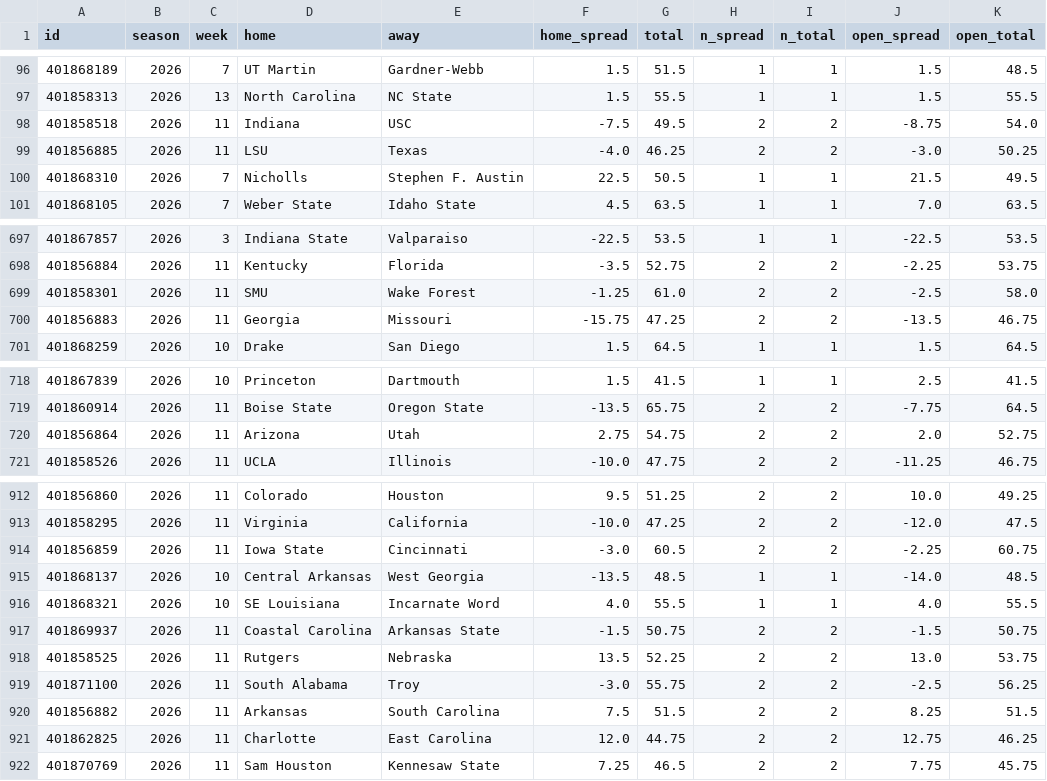
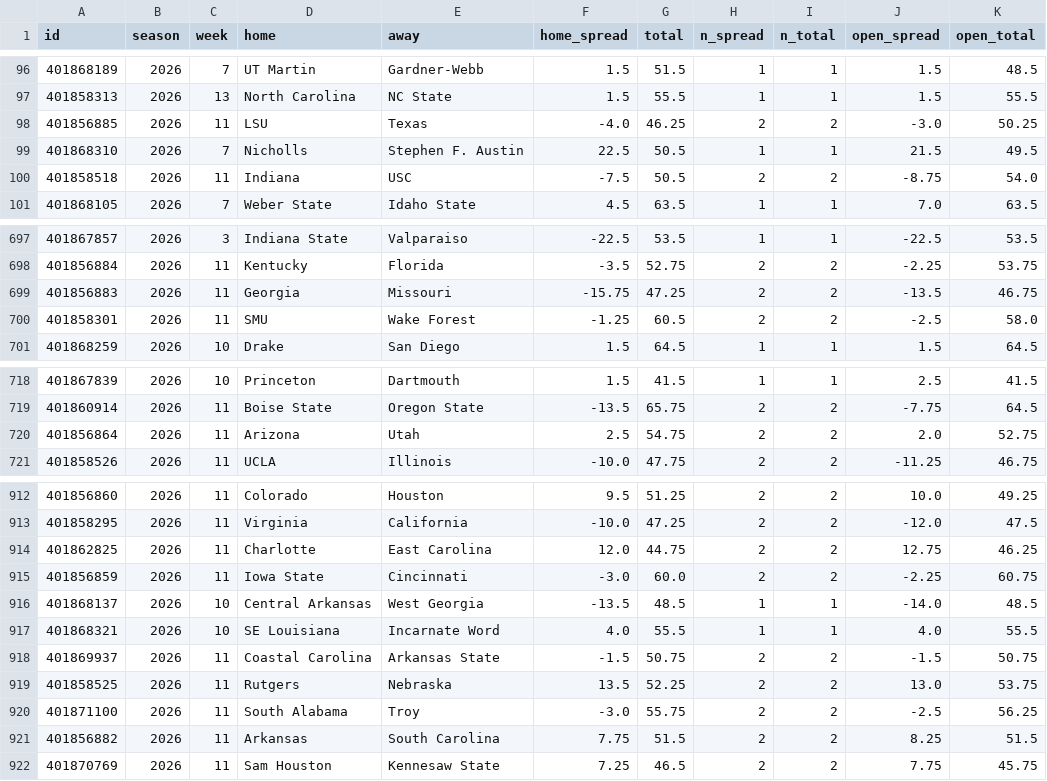
Before and after one commit to jlwin1995-alt/Bball, a CSV file: football/data/raw/cfb_game_lines.csv, drawn as a sheet; only a part is shown, gaps mark what is left out; the diff covers the shown part only.

```diff
--- a/football/data/raw/cfb_game_lines.csv
+++ b/football/data/raw/cfb_game_lines.csv
@@ -97,5 +97,5 @@ id,season,week,home,away,home_spread,total,n_spread,n_total,open_spread,open_tot
 401858313,2026,13,North Carolina,NC State,1.5,55.5,1,1,1.5,55.5
-401858518,2026,11,Indiana,USC,-7.5,49.5,2,2,-8.75,54.0
 401856885,2026,11,LSU,Texas,-4.0,46.25,2,2,-3.0,50.25
 401868310,2026,7,Nicholls,Stephen F. Austin,22.5,50.5,1,1,21.5,49.5
+401858518,2026,11,Indiana,USC,-7.5,50.5,2,2,-8.75,54.0
 401868105,2026,7,Weber State,Idaho State,4.5,63.5,1,1,7.0,63.5
@@ -698,4 +698,4 @@ id,season,week,home,away,home_spread,total,n_spread,n_total,open_spread,open_tot
 401856884,2026,11,Kentucky,Florida,-3.5,52.75,2,2,-2.25,53.75
-401858301,2026,11,SMU,Wake Forest,-1.25,61.0,2,2,-2.5,58.0
 401856883,2026,11,Georgia,Missouri,-15.75,47.25,2,2,-13.5,46.75
+401858301,2026,11,SMU,Wake Forest,-1.25,60.5,2,2,-2.5,58.0
 401868259,2026,10,Drake,San Diego,1.5,64.5,1,1,1.5,64.5
@@ -719,3 +719,3 @@ id,season,week,home,away,home_spread,total,n_spread,n_total,open_spread,open_tot
 401860914,2026,11,Boise State,Oregon State,-13.5,65.75,2,2,-7.75,64.5
-401856864,2026,11,Arizona,Utah,2.75,54.75,2,2,2.0,52.75
+401856864,2026,11,Arizona,Utah,2.5,54.75,2,2,2.0,52.75
 401858526,2026,11,UCLA,Illinois,-10.0,47.75,2,2,-11.25,46.75
@@ -913,3 +913,4 @@ id,season,week,home,away,home_spread,total,n_spread,n_total,open_spread,open_tot
 401858295,2026,11,Virginia,California,-10.0,47.25,2,2,-12.0,47.5
-401856859,2026,11,Iowa State,Cincinnati,-3.0,60.5,2,2,-2.25,60.75
+401862825,2026,11,Charlotte,East Carolina,12.0,44.75,2,2,12.75,46.25
+401856859,2026,11,Iowa State,Cincinnati,-3.0,60.0,2,2,-2.25,60.75
 401868137,2026,10,Central Arkansas,West Georgia,-13.5,48.5,1,1,-14.0,48.5
@@ -919,4 +920,3 @@ id,season,week,home,away,home_spread,total,n_spread,n_total,open_spread,open_tot
 401871100,2026,11,South Alabama,Troy,-3.0,55.75,2,2,-2.5,56.25
-401856882,2026,11,Arkansas,South Carolina,7.5,51.5,2,2,8.25,51.5
-401862825,2026,11,Charlotte,East Carolina,12.0,44.75,2,2,12.75,46.25
+401856882,2026,11,Arkansas,South Carolina,7.75,51.5,2,2,8.25,51.5
 401870769,2026,11,Sam Houston,Kennesaw State,7.25,46.5,2,2,7.75,45.75
```
Also changed, not shown: 5 added rows, 5 removed rows, 1 moved row and 3 edited cells elsewhere in this file, football/data/raw/cfb_games.csv, football/data/raw/schedule.csv, 11 other files.
